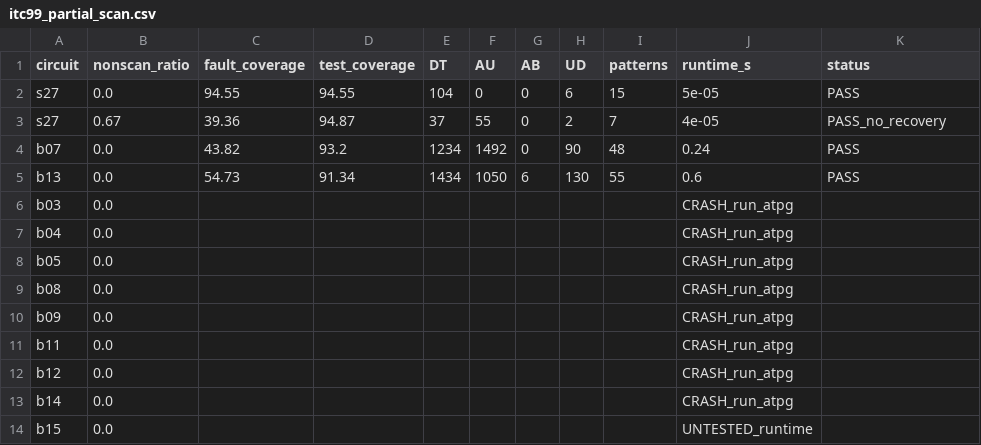
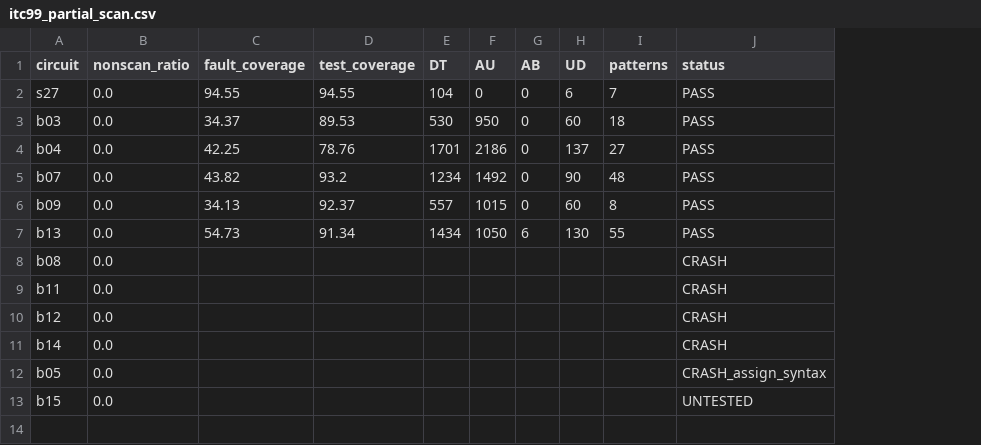
Before and after one commit to Rueilian/ScanForge, a CSV file: results/itc99_partial_scan.csv, drawn as a sheet; removed rows and columns are numbered as before the commit, all else as after; the diff names each change by its address in the sheet, - before the commit and + after, or states it on an @@ line.

Commit message:
Fix FAN_ATPG level-based array OOB crashes on ITC'99 circuits
Root cause: circuitLevel_to_EventStack_ and events_ arrays sized
totalLvl_ but gate numLevel_ can equal totalLvl_ (off-by-one in
levelization). Caused segfault in identifyGateDominator() and
Simulator::eventFaultSim() at first push past array bounds.

Fix: resize both arrays to totalLvl_ + 3 in atpg.h and simulator.h
(all four copies synced).

Verified with gdb backtrace on b03:
- #4 Atpg::identifyGateDominator at atpg.cpp:411
- gTmp.numLevel_=12, totalLvl_=12 → OOB index 12, size 12
- events_ crash: faultyGate.numLevel_=25, events_.size()=25 → OOB

Results after fix:
- Resolved: b03 (34.37%), b04 (42.25%), b09 (34.13%)
- Already working: s27 (94.55%), b07 (43.82%), b13 (54.73%)
- Still crash: b08, b11, b12, b14 (further OOB in identifyGateDominator)
- Assign syntax: b05
- Untested: b15

s27 regression: 94.55% unchanged.
No ATPG heuristics, backtracking, or compression modified.

```diff
--- a/results/itc99_partial_scan.csv
+++ b/results/itc99_partial_scan.csv
-column J (runtime_s), row 2: 5e-05; rows 4-5: 0.24 | 0.6; row 9: CRASH_run_atpg; rows 11-14: CRASH_run_atpg | CRASH_run_atpg | CRASH_run_atpg | UNTESTED_runtime
-I2 (patterns): 15
+I2 (patterns): 7
-row 3: s27 | 0.67 | 39.36 | 94.87 | 37 | 55 | 0 | 2 | 7 | 4e-05 | PASS_no_recovery
+row 3: b03 | 0.0 | 34.37 | 89.53 | 530 | 950 | 0 | 60 | 18 | PASS
+row 4: b04 | 0.0 | 42.25 | 78.76 | 1701 | 2186 | 0 | 137 | 27 | PASS
+row 6: b09 | 0.0 | 34.13 | 92.37 | 557 | 1015 | 0 | 60 | 8 | PASS
-row 6: b03 | 0.0 |  |  |  |  |  |  |  | CRASH_run_atpg
-row 7: b04 | 0.0 |  |  |  |  |  |  |  | CRASH_run_atpg
-row 8: b05 | 0.0 |  |  |  |  |  |  |  | CRASH_run_atpg
-J8 (status): (empty)
+J8 (status): CRASH
-row 10: b09 | 0.0 |  |  |  |  |  |  |  | CRASH_run_atpg
-J9:J11 (status): (empty)
+J9:J11 (status): CRASH
+row 12: b05 | 0.0 |  |  |  |  |  |  |  | CRASH_assign_syntax
-J13 (status): (empty)
+J13 (status): UNTESTED
```
